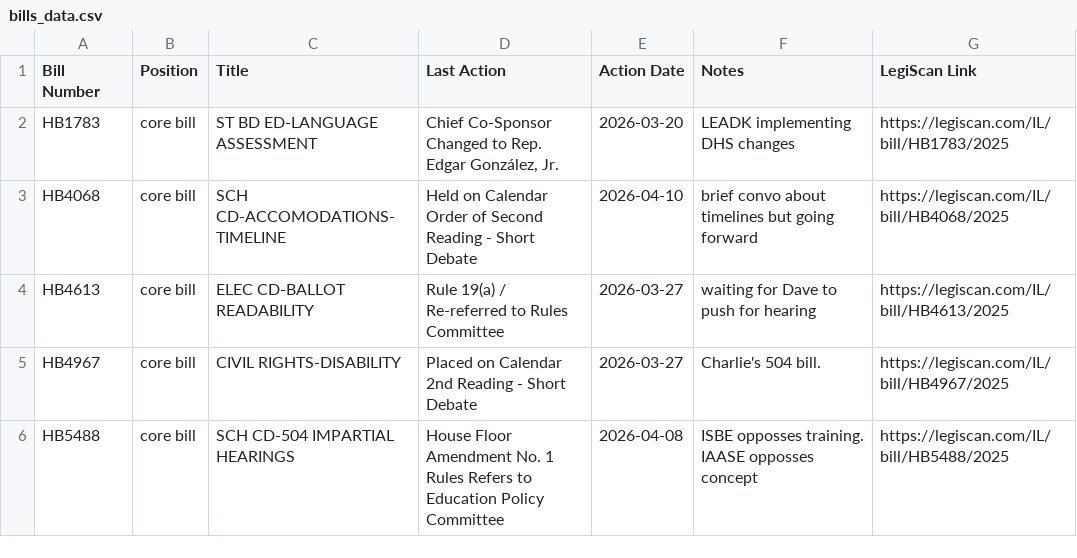
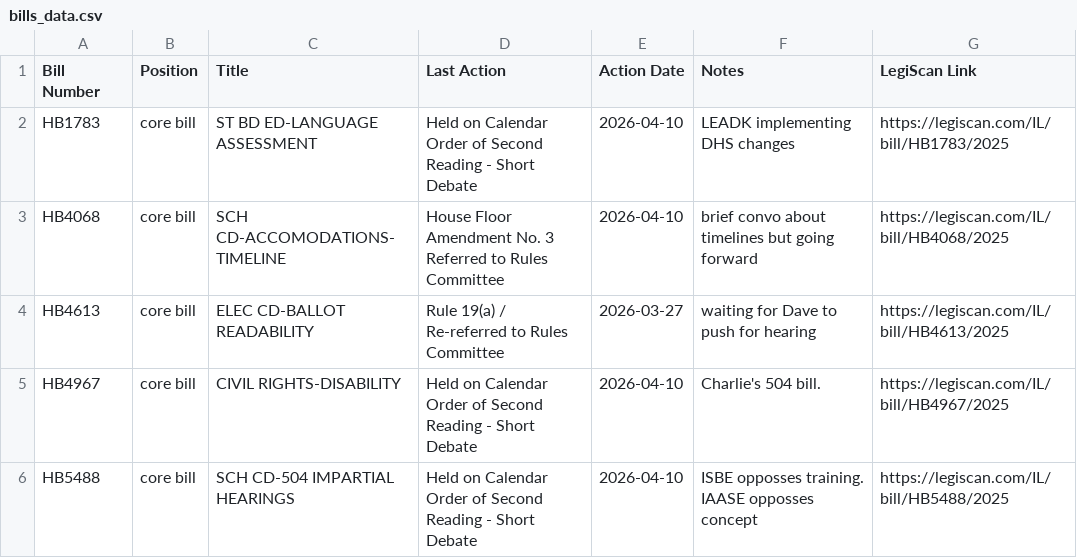
Before and after one commit to lallfran15/ilga-bill-tracker, a CSV file: bills_data.csv, drawn as a sheet.

```diff
--- a/bills_data.csv
+++ b/bills_data.csv
@@ -1,6 +1,6 @@
 Bill Number,Position,Title,Last Action,Action Date,Notes,LegiScan Link
-HB1783,core bill,ST BD ED-LANGUAGE ASSESSMENT,"Chief Co-Sponsor Changed to Rep. Edgar González, Jr.",2026-03-20,LEADK implementing DHS changes,https://legiscan.com/IL/bill/HB1783/2025
-HB4068,core bill,SCH CD-ACCOMODATIONS-TIMELINE,Held on Calendar Order of Second Reading - Short Debate,2026-04-10,brief convo about timelines but going forward,https://legiscan.com/IL/bill/HB4068/2025
+HB1783,core bill,ST BD ED-LANGUAGE ASSESSMENT,Held on Calendar Order of Second Reading - Short Debate,2026-04-10,LEADK implementing DHS changes,https://legiscan.com/IL/bill/HB1783/2025
+HB4068,core bill,SCH CD-ACCOMODATIONS-TIMELINE,House Floor Amendment No. 3 Referred to Rules Committee,2026-04-10,brief convo about timelines but going forward,https://legiscan.com/IL/bill/HB4068/2025
 HB4613,core bill,ELEC CD-BALLOT READABILITY,Rule 19(a) / Re-referred to Rules Committee,2026-03-27,waiting for Dave to push for hearing,https://legiscan.com/IL/bill/HB4613/2025
-HB4967,core bill,CIVIL RIGHTS-DISABILITY,Placed on Calendar 2nd Reading - Short Debate,2026-03-27,Charlie's 504 bill.,https://legiscan.com/IL/bill/HB4967/2025
-HB5488,core bill,SCH CD-504 IMPARTIAL HEARINGS,House Floor Amendment No. 1 Rules Refers to Education Policy Committee,2026-04-08,ISBE opposses training. IAASE opposses concept,https://legiscan.com/IL/bill/HB5488/2025
+HB4967,core bill,CIVIL RIGHTS-DISABILITY,Held on Calendar Order of Second Reading - Short Debate,2026-04-10,Charlie's 504 bill.,https://legiscan.com/IL/bill/HB4967/2025
+HB5488,core bill,SCH CD-504 IMPARTIAL HEARINGS,Held on Calendar Order of Second Reading - Short Debate,2026-04-10,ISBE opposses training. IAASE opposses concept,https://legiscan.com/IL/bill/HB5488/2025
```
Also changed, not shown: monitored_bills_data.csv, 1 other file.
